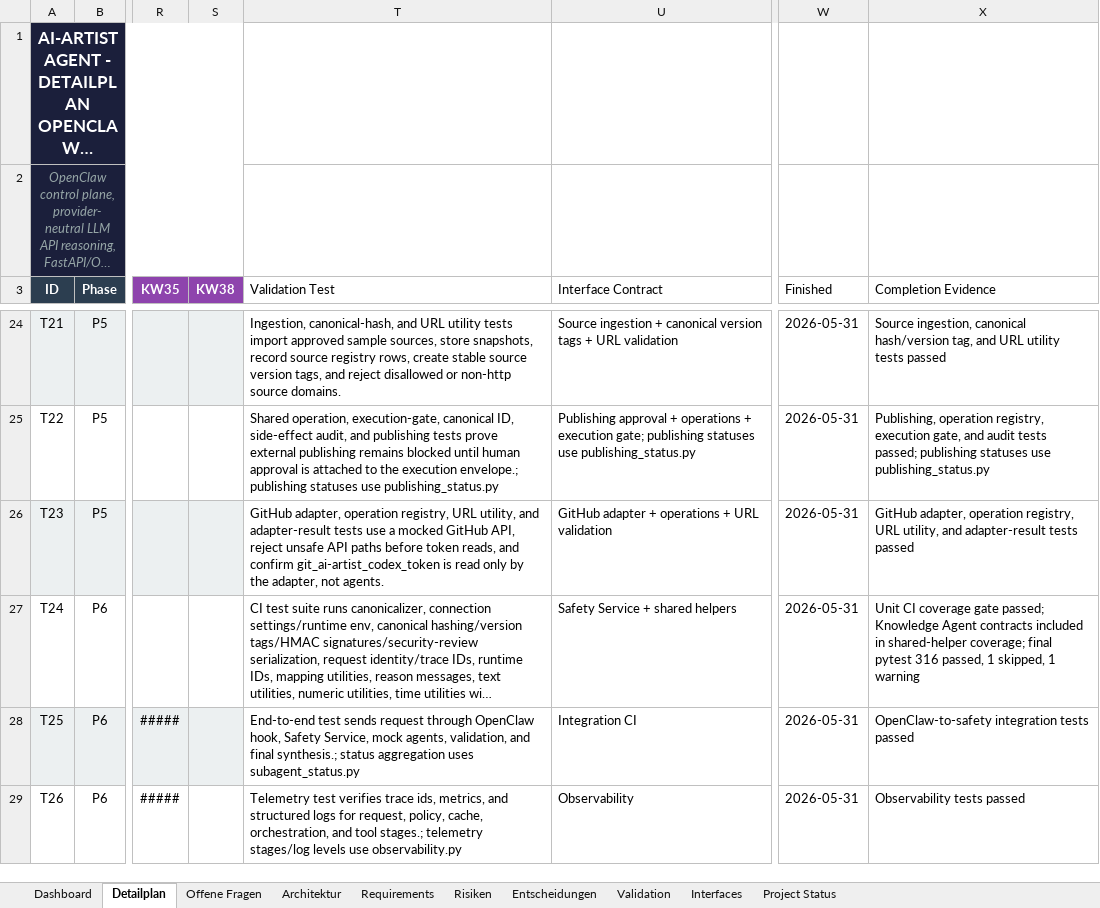
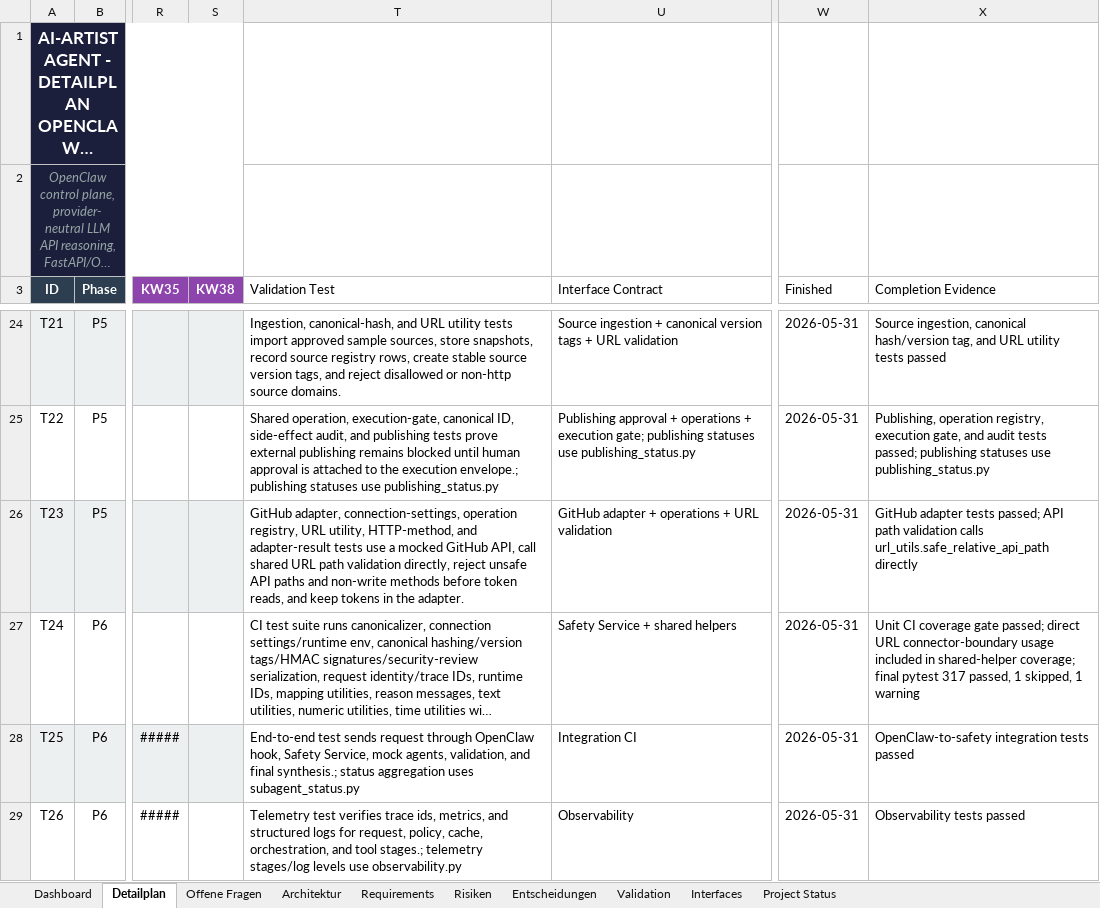
Before and after one commit to artprof964/AI-Artist, an Excel workbook: AI_Artist_Agent_Projekttracker.xlsx, sheet Detailplan, drawn as a sheet; only a part is shown, gaps mark what is left out; long unchanged cells end in …; values as stored, in another font and other column widths than the file's, no borders; the diff names each change by its address in the sheet, - before the commit and + after, or states it on an @@ line.

```diff
--- a/AI_Artist_Agent_Projekttracker.xlsx (sheet Detailplan)
+++ b/AI_Artist_Agent_Projekttracker.xlsx (sheet Detailplan)
-T26 (Validation Test): GitHub adapter, operation registry, URL utility, and adapter-result tests use a mocked GitHub API, reject unsafe API paths before token reads, and confirm git_ai-artist_codex_token is read only by the adapter, not agents.
+T26 (Validation Test): GitHub adapter, connection-settings, operation registry, URL utility, HTTP-method, and adapter-result tests use a mocked GitHub API, call shared URL path validation directly, reject unsafe API paths and non-write methods before token reads, and keep tokens in the adapter.
-X26 (Completion Evidence): GitHub adapter, operation registry, URL utility, and adapter-result tests passed
+X26 (Completion Evidence): GitHub adapter tests passed; API path validation calls url_utils.safe_relative_api_path directly
-X27 (Completion Evidence): …gate passed; Knowledge Agent contracts included in shared-helper coverage; final pytest 316 passed, 1…
+X27 (Completion Evidence): …gate passed; direct URL connector-boundary usage included in shared-helper coverage; final pytest 317 passed, 1…
```
Also changed, not shown: sheet Project Status, sheet Validation, 7 other files.
